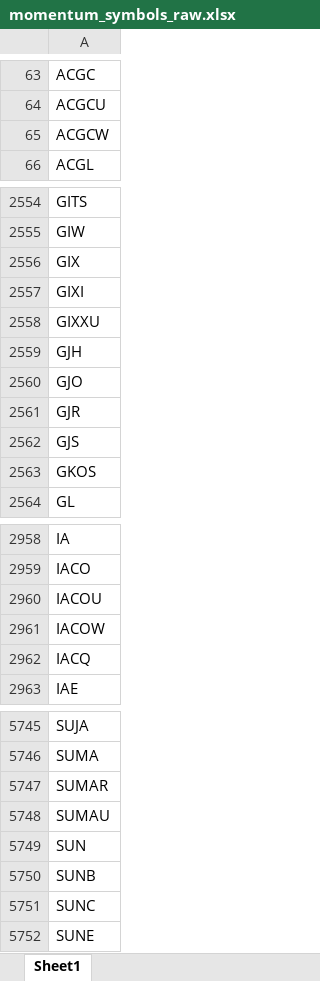
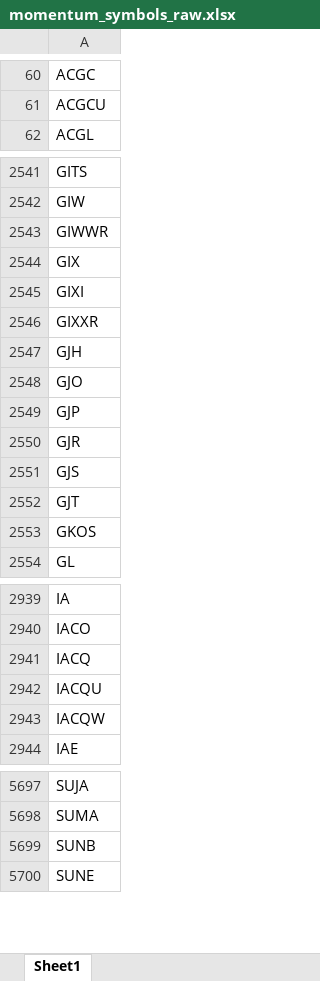
Before and after one commit to Kira11-ja/macd-scanner, an Excel workbook: results/momentum_symbols_raw.xlsx, sheet Sheet1, drawn as a sheet; only a part is shown, gaps mark what is left out; values as stored, in another font and other column widths than the file's, no borders; removed rows and columns are numbered as before the commit, all else as after; the diff covers the shown part only; the diff names each change by its address in the sheet, - before the commit and + after, or states it on an @@ line.

```diff
--- a/results/momentum_symbols_raw.xlsx (sheet Sheet1)
+++ b/results/momentum_symbols_raw.xlsx (sheet Sheet1)
-row 65: ACGCW
+row 2543: GIWWR
-A2546: GIXXU
+A2546: GIXXR
+row 2549: GJP
+row 2552: GJT
-row 2960: IACOU
-row 2961: IACOW
+row 2942: IACQU
+row 2943: IACQW
-row 5747: SUMAR
-row 5748: SUMAU
-row 5749: SUN
-row 5751: SUNC
```
Also changed, not shown: 79 added rows, 147 removed rows and 15 edited cells elsewhere in this sheet, results/momentum_2026-10-06.xlsx, results/momentum_failcodes_2026-10-06.xlsx, 9 other files.
